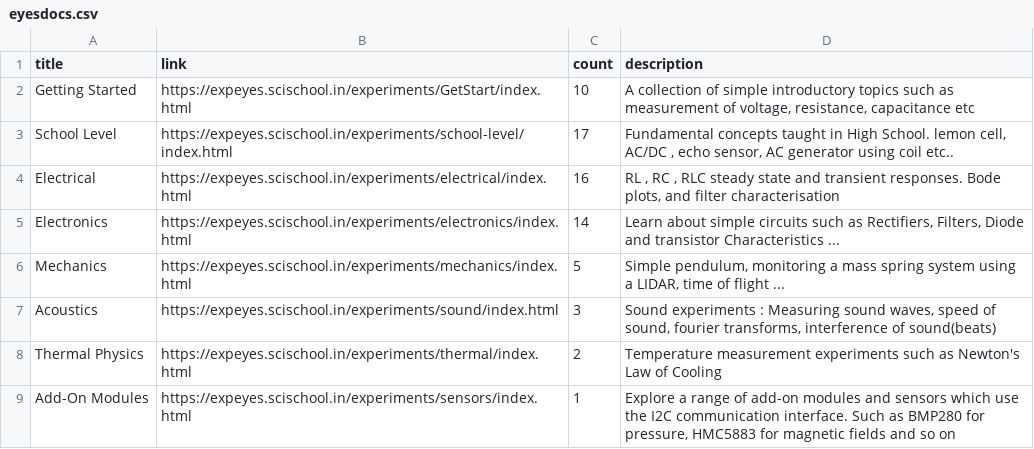
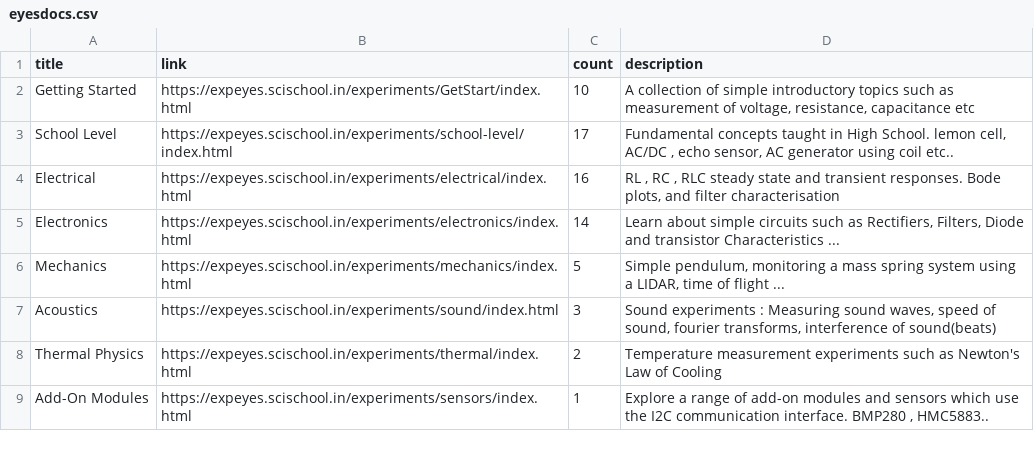
Before and after one commit to csparkresearch/csparkresearch.github.io, a CSV file: _data/eyesdocs.csv, drawn as a sheet.

```diff
--- a/_data/eyesdocs.csv
+++ b/_data/eyesdocs.csv
@@ -8,2 +8,2 @@ Acoustics,https://expeyes.scischool.in/experiments/sound/index.html,3,"Sound exp
 Thermal Physics,https://expeyes.scischool.in/experiments/thermal/index.html,2,Temperature measurement experiments such as Newton's Law of Cooling
-Add-On Modules,https://expeyes.scischool.in/experiments/sensors/index.html,1,"Explore a range of add-on modules and sensors which use the I2C communication interface. Such as BMP280 for pressure, HMC5883 for magnetic fields and so on"
+Add-On Modules,https://expeyes.scischool.in/experiments/sensors/index.html,1,"Explore a range of add-on modules and sensors which use the I2C communication interface. BMP280 , HMC5883.."
```
Also changed, not shown: 4 other files.
